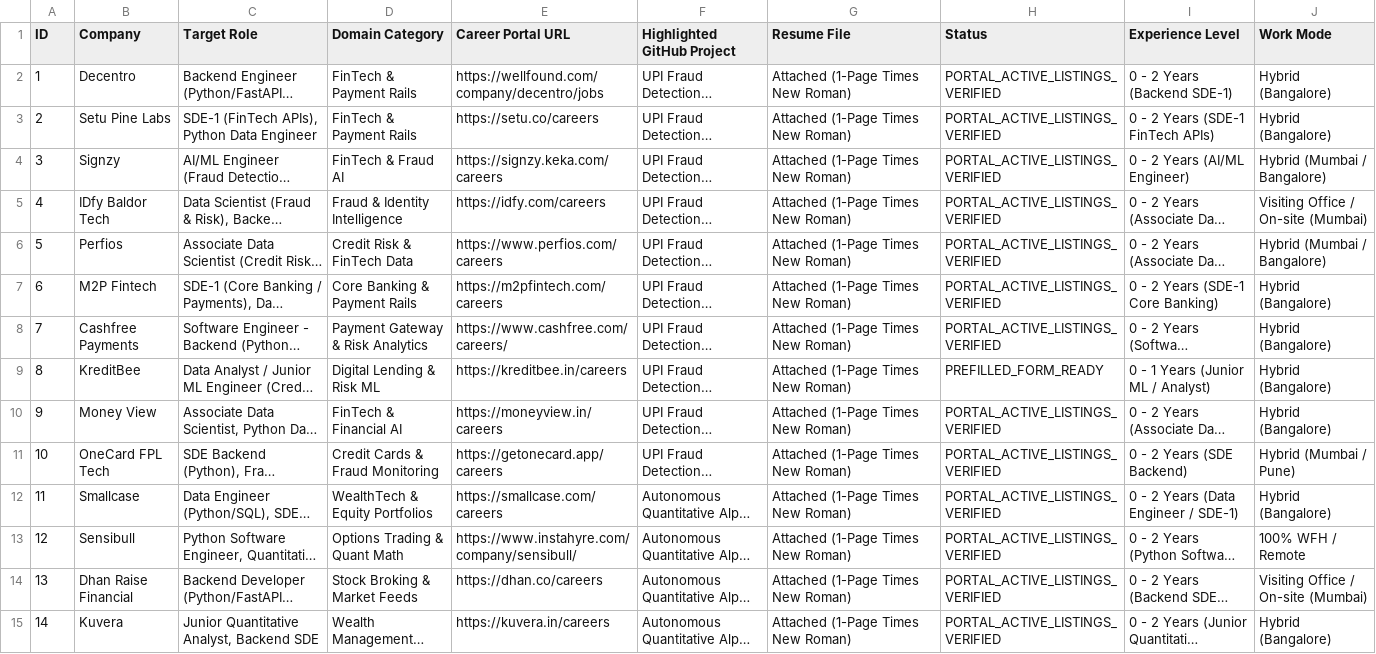
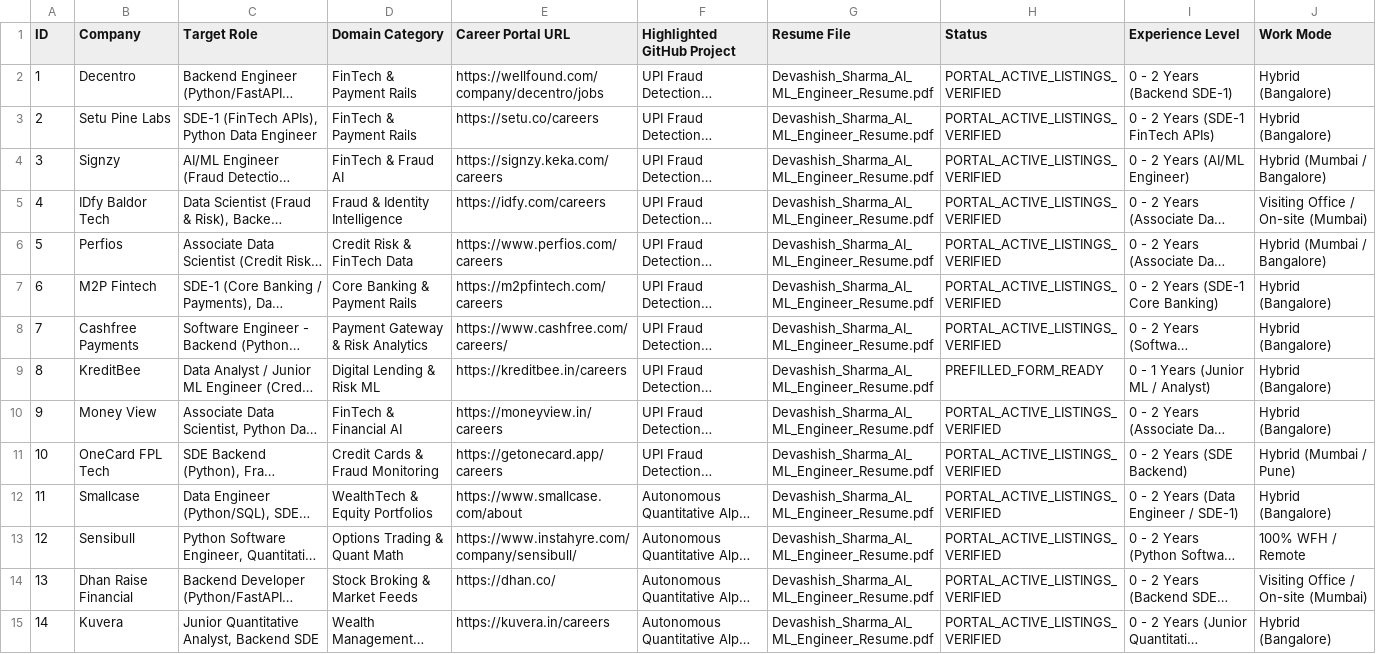
Before and after one commit to dhungababa/deva, a CSV file: AUTOMATED_APPLICATION_TRACKER.csv, drawn as a sheet; only a part is shown; long unchanged cells end in …; the diff covers the shown part only; the diff names each change by its address in the sheet, - before the commit and + after, or states it on an @@ line.

Commit message:
fix: replace 10 dead 404 URLs, normalize Resume File, update 100-job dashboard

```diff
--- a/AUTOMATED_APPLICATION_TRACKER.csv
+++ b/AUTOMATED_APPLICATION_TRACKER.csv
-G2:G15 (Resume File): Attached (1-Page Times New Roman)
+G2:G15 (Resume File): Devashish_Sharma_AI_ML_Engineer_Resume.pdf
-E12 (Career Portal URL): https://smallcase.com/careers
+E12 (Career Portal URL): https://www.smallcase.com/about
-E14 (Career Portal URL): https://dhan.co/careers
+E14 (Career Portal URL): https://dhan.co/
```
Also changed, not shown: 94 edited cells elsewhere in this file, 1 other file.
